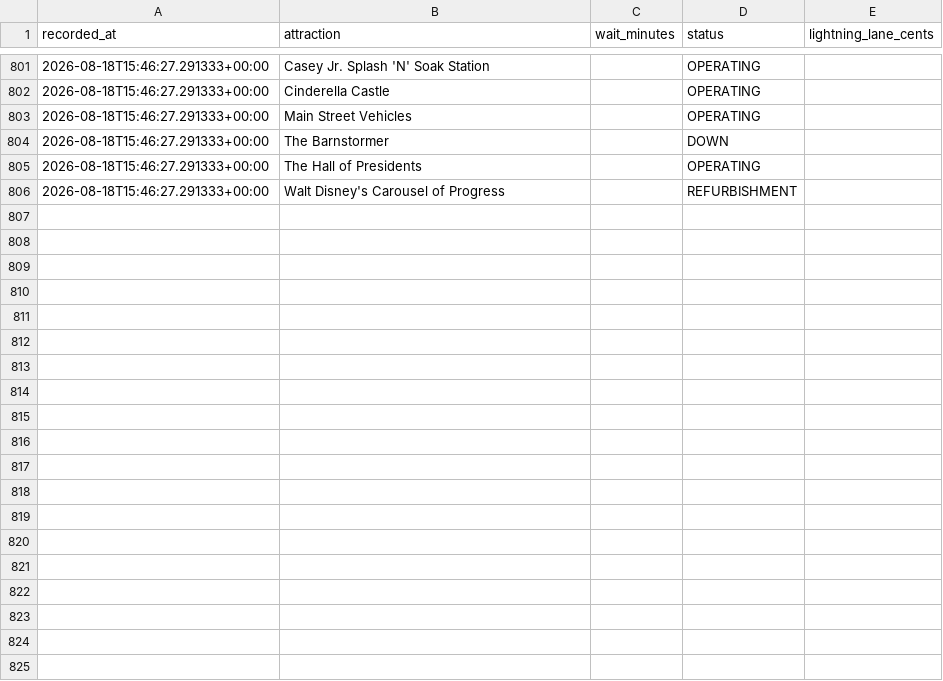
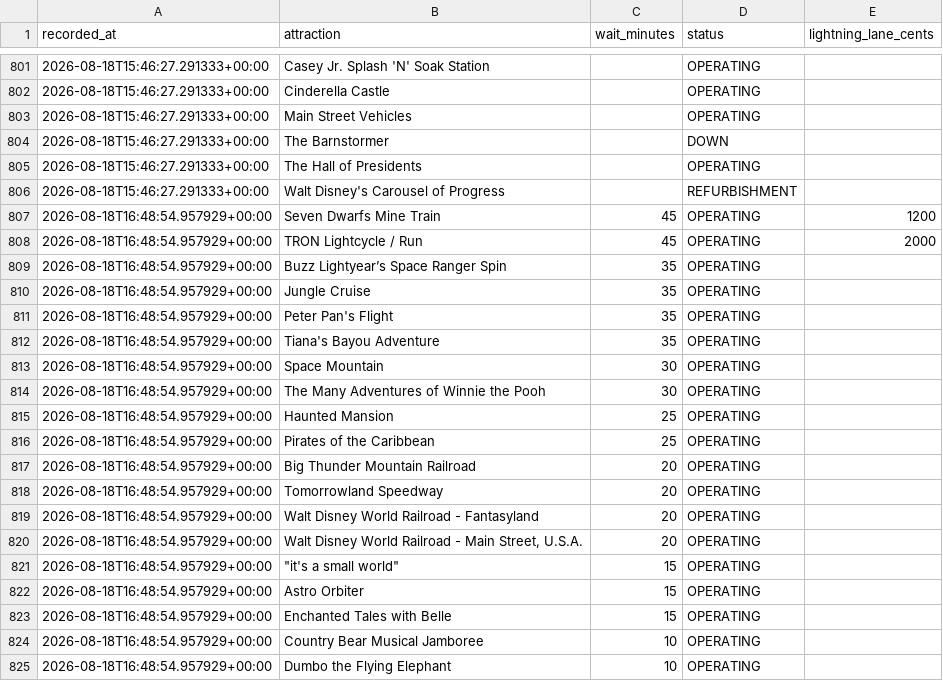
Before and after one commit to floppyotter/mouseql, a CSV file: data/magic_kingdom_waits.csv, drawn as a sheet; only a part is shown, gaps mark what is left out; the diff covers the shown part only.

```diff
--- a/data/magic_kingdom_waits.csv
+++ b/data/magic_kingdom_waits.csv
@@ -806 +806,20 @@ recorded_at,attraction,wait_minutes,status,lightning_lane_cents
 2026-08-18T15:46:27.291333+00:00,Walt Disney's Carousel of Progress,,REFURBISHMENT,
+2026-08-18T16:48:54.957929+00:00,Seven Dwarfs Mine Train,45,OPERATING,1200
+2026-08-18T16:48:54.957929+00:00,TRON Lightcycle / Run,45,OPERATING,2000
+2026-08-18T16:48:54.957929+00:00,Buzz Lightyear’s Space Ranger Spin,35,OPERATING,
+2026-08-18T16:48:54.957929+00:00,Jungle Cruise,35,OPERATING,
+2026-08-18T16:48:54.957929+00:00,Peter Pan's Flight,35,OPERATING,
+2026-08-18T16:48:54.957929+00:00,Tiana's Bayou Adventure,35,OPERATING,
+2026-08-18T16:48:54.957929+00:00,Space Mountain,30,OPERATING,
+2026-08-18T16:48:54.957929+00:00,The Many Adventures of Winnie the Pooh,30,OPERATING,
+2026-08-18T16:48:54.957929+00:00,Haunted Mansion,25,OPERATING,
+2026-08-18T16:48:54.957929+00:00,Pirates of the Caribbean,25,OPERATING,
+2026-08-18T16:48:54.957929+00:00,Big Thunder Mountain Railroad,20,OPERATING,
+2026-08-18T16:48:54.957929+00:00,Tomorrowland Speedway,20,OPERATING,
+2026-08-18T16:48:54.957929+00:00,Walt Disney World Railroad - Fantasyland,20,OPERATING,
+2026-08-18T16:48:54.957929+00:00,"Walt Disney World Railroad - Main Street, U.S.A.",20,OPERATING,
+2026-08-18T16:48:54.957929+00:00,"""it's a small world""",15,OPERATING,
+2026-08-18T16:48:54.957929+00:00,Astro Orbiter,15,OPERATING,
+2026-08-18T16:48:54.957929+00:00,Enchanted Tales with Belle,15,OPERATING,
+2026-08-18T16:48:54.957929+00:00,Country Bear Musical Jamboree,10,OPERATING,
+2026-08-18T16:48:54.957929+00:00,Dumbo the Flying Elephant,10,OPERATING,
```
Also changed, not shown: 16 added rows elsewhere in this file, data/attraction_locations.csv, 1 other file.
